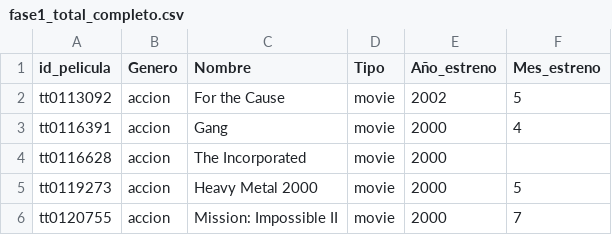
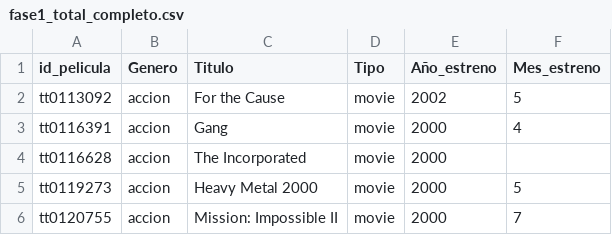
Before and after one commit to BSReguera/project-da-promo-G-module-2-team-3, a CSV file: Fase1_datos/fase1_total_completo.csv, drawn as a sheet; only a part is shown.

Commit message:
renombrado documento BEA_FASE1 y fase1_total_completo

```diff
--- a/Fase1_datos/fase1_total_completo.csv
+++ b/Fase1_datos/fase1_total_completo.csv
@@ -1,2 +1,2 @@
-id_pelicula,Genero,Nombre,Tipo,Año_estreno,Mes_estreno
+id_pelicula,Genero,Titulo,Tipo,Año_estreno,Mes_estreno
 tt0113092,accion,For the Cause,movie,2002,5
```
Also changed, not shown: 3 other files.
